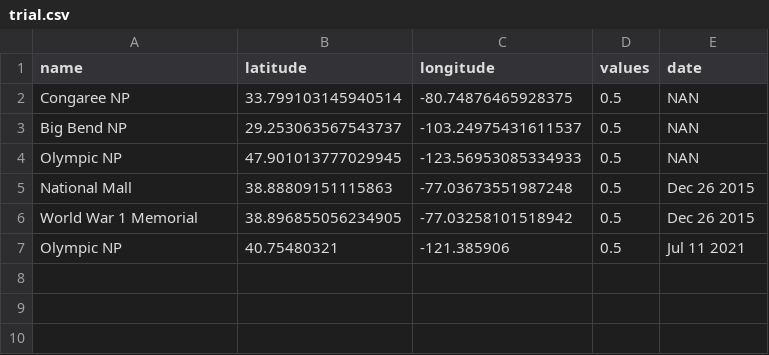
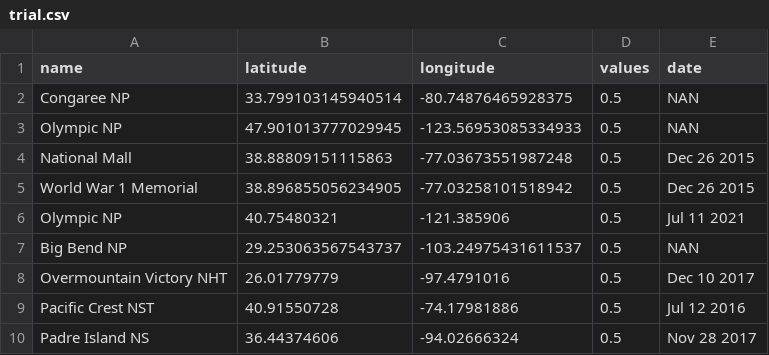
Before and after one commit to cgrundman/travel-map-visualization, a CSV file: trial.csv, drawn as a sheet.

Commit message:
add new entries for trial csv to test code

```diff
--- a/trial.csv
+++ b/trial.csv
@@ -2,3 +2,2 @@ name,latitude,longitude,values,date
 Congaree NP,33.799103145940514,-80.74876465928375,0.5,NAN
-Big Bend NP,29.253063567543737,-103.24975431611537,0.5,NAN
 Olympic NP,47.901013777029945,-123.56953085334933,0.5,NAN
@@ -7 +6,5 @@ World War 1 Memorial,38.896855056234905,-77.03258101518942,0.5,Dec 26 2015
 Olympic NP,40.75480321,-121.385906,0.5,Jul 11 2021
+Big Bend NP,29.253063567543737,-103.24975431611537,0.5,NAN
+Overmountain Victory NHT,26.01779779,-97.4791016,0.5,Dec 10 2017
+Pacific Crest NST,40.91550728,-74.17981886,0.5,Jul 12 2016
+Padre Island NS,36.44374606,-94.02666324,0.5,Nov 28 2017
```
